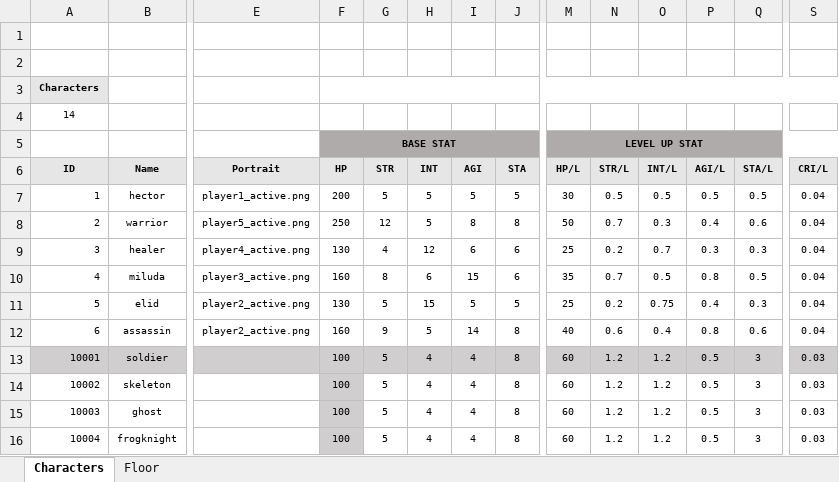
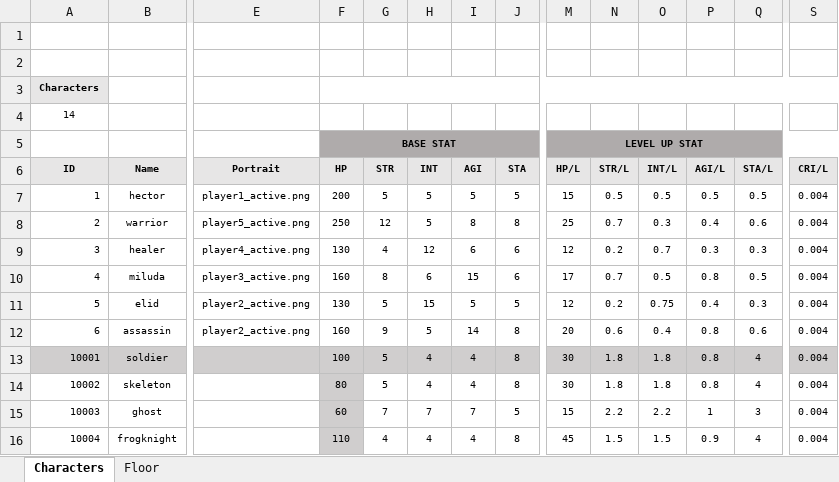
Before and after one commit to miso1209/projectB_withP, an Excel workbook: data/characters.xlsm, sheet Characters, drawn as a sheet; only a part is shown, gaps mark what is left out; values as stored, in another font and other column widths than the file's, no borders; charts and pictures not drawn; the diff covers the shown part only; the diff names each change by its address in the sheet, - before the commit and + after, or states it on an @@ line.

```diff
--- a/data/characters.xlsm (sheet Characters)
+++ b/data/characters.xlsm (sheet Characters)
-M7 (HP/L): 30
+M7 (HP/L): 15
-S7:S12 (CRI/L): 0.04
+S7:S12 (CRI/L): 0.004
-M8 (HP/L): 50
+M8 (HP/L): 25
-M9 (HP/L): 25
+M9 (HP/L): 12
-M10 (HP/L): 35
+M10 (HP/L): 17
-M11 (HP/L): 25
+M11 (HP/L): 12
-M12 (HP/L): 40
+M12 (HP/L): 20
-M13:M14 (HP/L): 60
+M13:M14 (HP/L): 30
-N13:N14 (STR/L): 1.2
+N13:N14 (STR/L): 1.8
-O13:O14 (INT/L): 1.2
+O13:O14 (INT/L): 1.8
-P13:P14 (AGI/L): 0.5
+P13:P14 (AGI/L): 0.8
-Q13:Q14 (STA/L): 3
+Q13:Q14 (STA/L): 4
-S13:S16 (CRI/L): 0.03
+S13:S16 (CRI/L): 0.004
-F14 (HP): 100
+F14 (HP): 80
-F15 (HP): 100
+F15 (HP): 60
-G15 (STR): 5
+G15 (STR): 7
-H15 (INT): 4
+H15 (INT): 7
-I15 (AGI): 4
+I15 (AGI): 7
-J15 (STA): 8
+J15 (STA): 5
-M15 (HP/L): 60
+M15 (HP/L): 15
-N15 (STR/L): 1.2
+N15 (STR/L): 2.2
-O15 (INT/L): 1.2
+O15 (INT/L): 2.2
-P15 (AGI/L): 0.5
+P15 (AGI/L): 1
-F16 (HP): 100
+F16 (HP): 110
-G16 (STR): 5
+G16 (STR): 4
-M16 (HP/L): 60
+M16 (HP/L): 45
-N16 (STR/L): 1.2
+N16 (STR/L): 1.5
-O16 (INT/L): 1.2
+O16 (INT/L): 1.5
-P16 (AGI/L): 0.5
+P16 (AGI/L): 0.9
-Q16 (STA/L): 3
+Q16 (STA/L): 4
```
Also changed, not shown: 22 edited cells elsewhere in this sheet, sheet Floor, data/monsters.xlsm, 21 other files.
